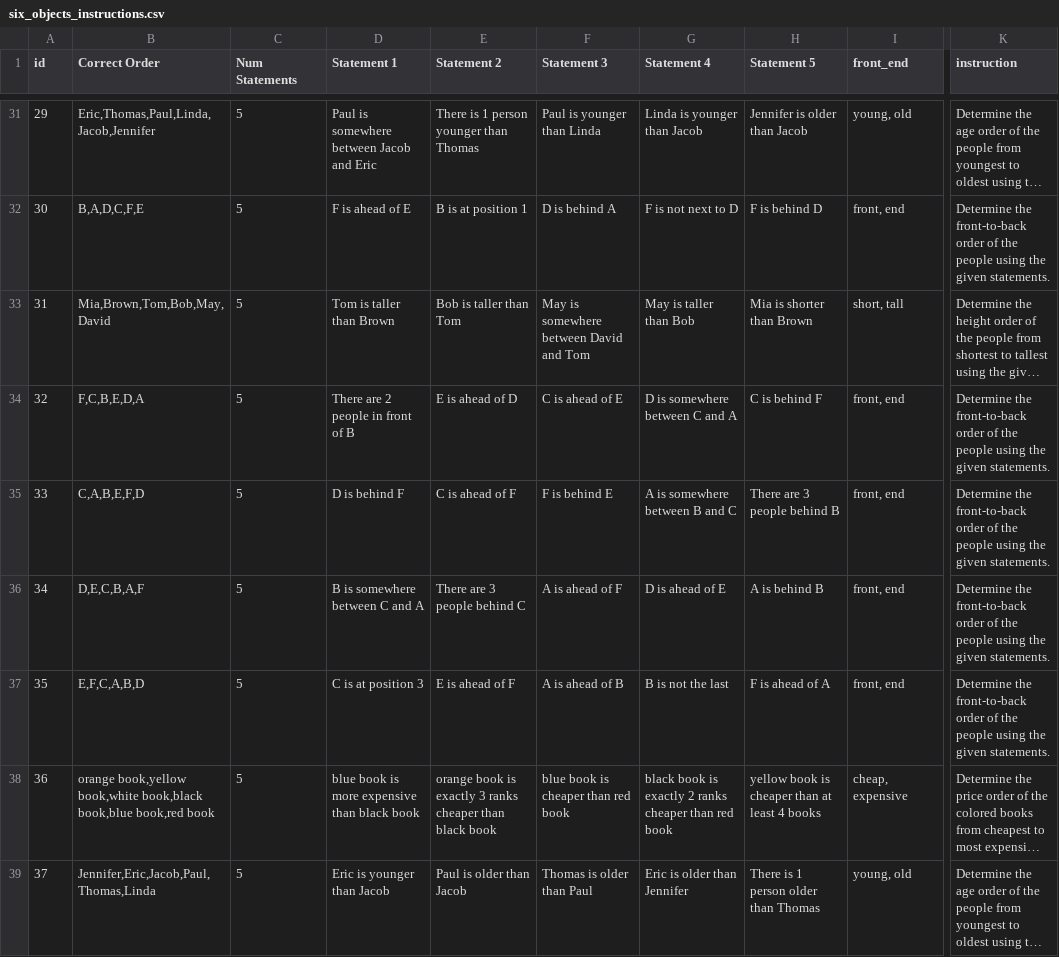
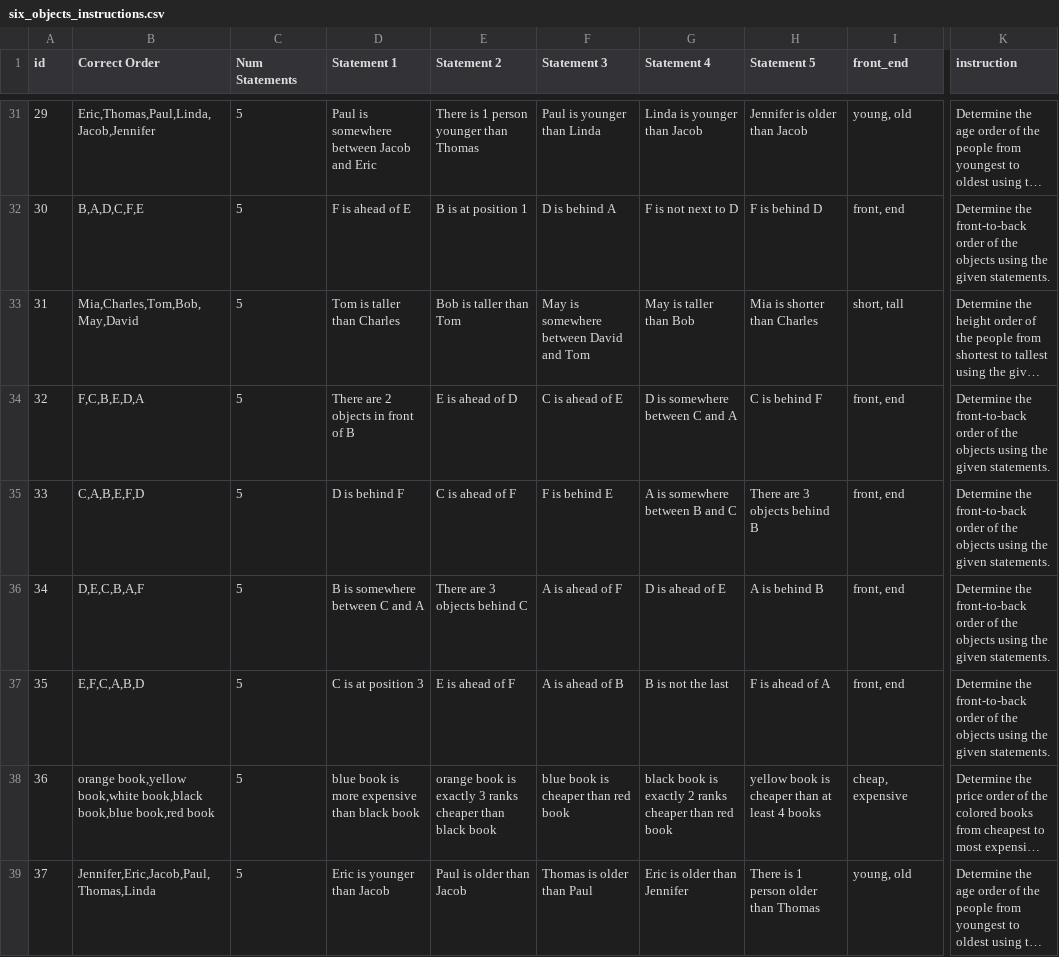
Before and after one commit to skittleskittles/Human_AI_Interaction_v2, a CSV file: dist/six_objects_instructions.csv, drawn as a sheet; only a part is shown, gaps mark what is left out; long unchanged cells end in …; the diff covers the shown part only; the diff names each change by its address in the sheet, - before the commit and + after, or states it on an @@ line.

```diff
--- a/dist/six_objects_instructions.csv
+++ b/dist/six_objects_instructions.csv
-K32 (instruction): …of the people using the…
+K32 (instruction): …of the objects using the…
-B33 (Correct Order): Mia,Brown,Tom,Bob,May,David
+B33 (Correct Order): Mia,Charles,Tom,Bob,May,David
-D33 (Statement 1): Tom is taller than Brown
+D33 (Statement 1): Tom is taller than Charles
-H33 (Statement 5): Mia is shorter than Brown
+H33 (Statement 5): Mia is shorter than Charles
-D34 (Statement 1): There are 2 people in front of B
+D34 (Statement 1): There are 2 objects in front of B
-K34:K37 (instruction): …of the people using the…
+K34:K37 (instruction): …of the objects using the…
-H35 (Statement 5): There are 3 people behind B
+H35 (Statement 5): There are 3 objects behind B
-E36 (Statement 2): There are 3 people behind C
+E36 (Statement 2): There are 3 objects behind C
```
Also changed, not shown: 78 edited cells elsewhere in this file, src/data/six_objects_instructions.csv, 28 other files.
